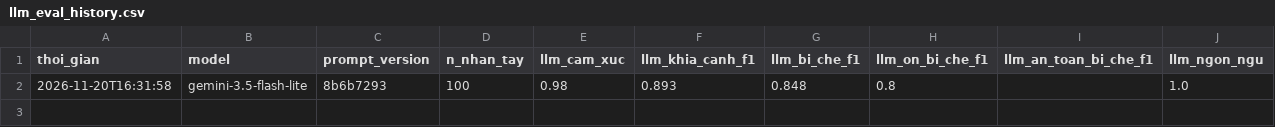
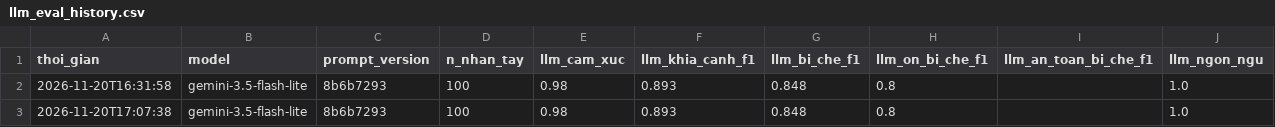
Before and after one commit to 25023071-TranQuangViet/2627-LTXLDL-Airbnb-Nhom12, a CSV file: data/processed/llm_eval_history.csv, drawn as a sheet; the diff names each change by its address in the sheet, - before the commit and + after, or states it on an @@ line.

```diff
--- a/data/processed/llm_eval_history.csv
+++ b/data/processed/llm_eval_history.csv
+row 3: 2026-11-20T17:07:38 | gemini-3.5-flash-lite | 8b6b7293 | 100 | 0.98 | 0.893 | 0.848 | 0.8 |  | 1.0
```
Also changed, not shown: 11 other files.
